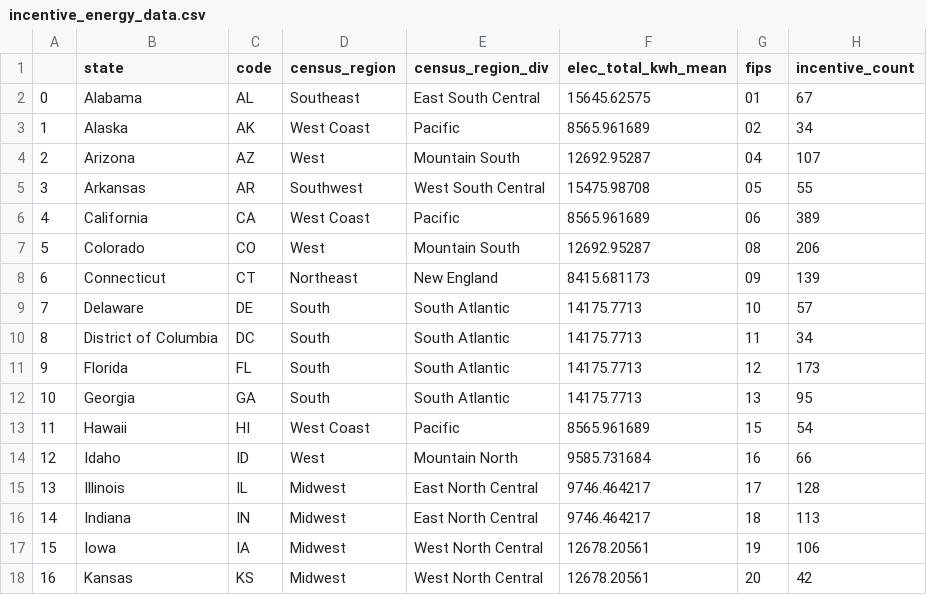
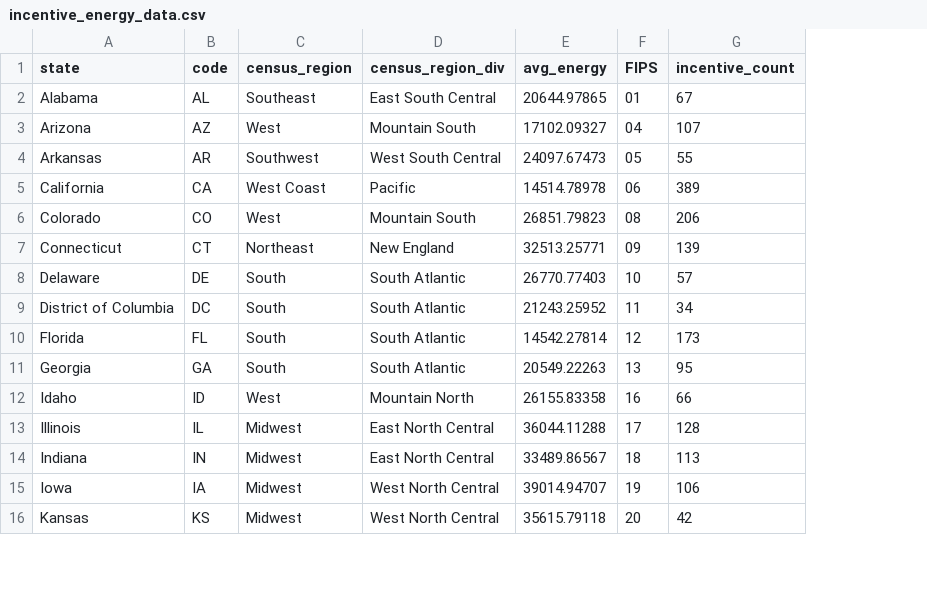
Before and after one commit to aditimemani-harvard/cs171_Final_Project, a CSV file: data/incentive_energy_data.csv, drawn as a sheet; only a part is shown; removed rows and columns are numbered as before the commit, all else as after; the diff names each change by its address in the sheet, - before the commit and + after, or states it on an @@ line.

Commit message:
fixed coloring of treemap updated navbar and up button visibility, fixed state map data

```diff
--- a/data/incentive_energy_data.csv
+++ b/data/incentive_energy_data.csv
-column A, row 2: 0; rows 4-12: 2 | 3 | 4 | 5 | 6 | 7 | 8 | 9 | 10; rows 14-18: 12 | 13 | 14 | 15 | 16
-column F (elec_total_kwh_mean), row 2: 15645.62575; rows 4-12: 12692.95287 | 15475.98708 | 8565.961689 | 12692.95287 | 8415.681173 | 14175.7713 | 14175.7713 | 14175.7713 | 14175.7713; rows 14-18: 9585.731684 | 9746.464217 | 9746.464217 | 12678.20561 | 12678.20561
+column E (avg_energy), rows 2-16: 20644.97865 | 17102.09327 | 24097.67473 | 14514.78978 | 26851.79823 | 32513.25771 | 26770.77403 | 21243.25952 | 14542.27814 | 20549.22263 | 26155.83358 | 36044.11288 | 33489.86567 | 39014.94707 | 35615.79118
-F1: fips
+F1: FIPS
-row 3: 1 | Alaska | AK | West Coast | Pacific | 8565.961689 | 02 | 34
-row 13: 11 | Hawaii | HI | West Coast | Pacific | 8565.961689 | 15 | 54
```
Also changed, not shown: 6 other files.
